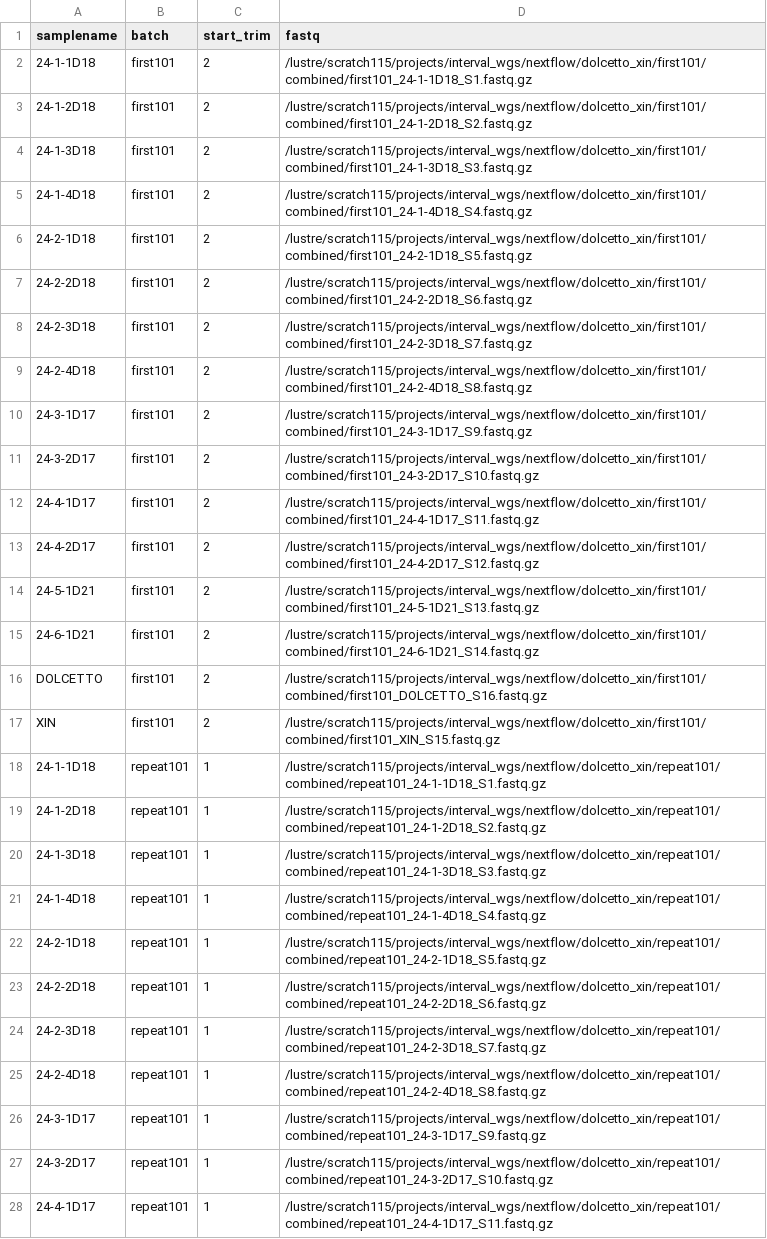
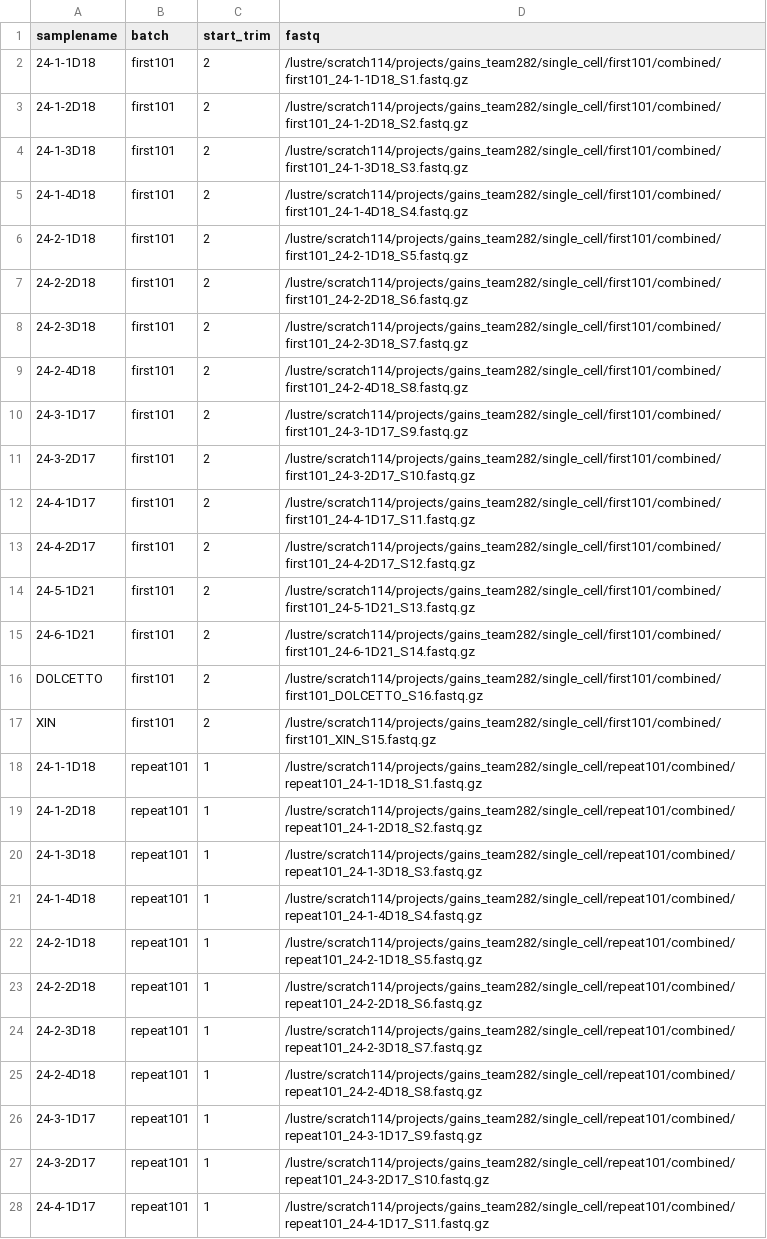
Before and after one commit to wtsi-hgi/nextflow-pipelines, a CSV file: inputs/crispr/walkup101_fastqs.csv, drawn as a sheet; only a part is shown; the diff covers the shown part only; the diff names each change by its address in the sheet, - before the commit and + after, or states it on an @@ line.

Commit message:
auto-git

```diff
--- a/inputs/crispr/walkup101_fastqs.csv
+++ b/inputs/crispr/walkup101_fastqs.csv
-D2 (fastq): /lustre/scratch115/projects/interval_wgs/nextflow/dolcetto_xin/first101/combined/first101_24-1-1D18_S1.fastq.gz
+D2 (fastq): /lustre/scratch114/projects/gains_team282/single_cell/first101/combined/first101_24-1-1D18_S1.fastq.gz
-D3 (fastq): /lustre/scratch115/projects/interval_wgs/nextflow/dolcetto_xin/first101/combined/first101_24-1-2D18_S2.fastq.gz
+D3 (fastq): /lustre/scratch114/projects/gains_team282/single_cell/first101/combined/first101_24-1-2D18_S2.fastq.gz
-D4 (fastq): /lustre/scratch115/projects/interval_wgs/nextflow/dolcetto_xin/first101/combined/first101_24-1-3D18_S3.fastq.gz
+D4 (fastq): /lustre/scratch114/projects/gains_team282/single_cell/first101/combined/first101_24-1-3D18_S3.fastq.gz
-D5 (fastq): /lustre/scratch115/projects/interval_wgs/nextflow/dolcetto_xin/first101/combined/first101_24-1-4D18_S4.fastq.gz
+D5 (fastq): /lustre/scratch114/projects/gains_team282/single_cell/first101/combined/first101_24-1-4D18_S4.fastq.gz
-D6 (fastq): /lustre/scratch115/projects/interval_wgs/nextflow/dolcetto_xin/first101/combined/first101_24-2-1D18_S5.fastq.gz
+D6 (fastq): /lustre/scratch114/projects/gains_team282/single_cell/first101/combined/first101_24-2-1D18_S5.fastq.gz
-D7 (fastq): /lustre/scratch115/projects/interval_wgs/nextflow/dolcetto_xin/first101/combined/first101_24-2-2D18_S6.fastq.gz
+D7 (fastq): /lustre/scratch114/projects/gains_team282/single_cell/first101/combined/first101_24-2-2D18_S6.fastq.gz
-D8 (fastq): /lustre/scratch115/projects/interval_wgs/nextflow/dolcetto_xin/first101/combined/first101_24-2-3D18_S7.fastq.gz
+D8 (fastq): /lustre/scratch114/projects/gains_team282/single_cell/first101/combined/first101_24-2-3D18_S7.fastq.gz
-D9 (fastq): /lustre/scratch115/projects/interval_wgs/nextflow/dolcetto_xin/first101/combined/first101_24-2-4D18_S8.fastq.gz
+D9 (fastq): /lustre/scratch114/projects/gains_team282/single_cell/first101/combined/first101_24-2-4D18_S8.fastq.gz
-D10 (fastq): /lustre/scratch115/projects/interval_wgs/nextflow/dolcetto_xin/first101/combined/first101_24-3-1D17_S9.fastq.gz
+D10 (fastq): /lustre/scratch114/projects/gains_team282/single_cell/first101/combined/first101_24-3-1D17_S9.fastq.gz
-D11 (fastq): /lustre/scratch115/projects/interval_wgs/nextflow/dolcetto_xin/first101/combined/first101_24-3-2D17_S10.fastq.gz
+D11 (fastq): /lustre/scratch114/projects/gains_team282/single_cell/first101/combined/first101_24-3-2D17_S10.fastq.gz
-D12 (fastq): /lustre/scratch115/projects/interval_wgs/nextflow/dolcetto_xin/first101/combined/first101_24-4-1D17_S11.fastq.gz
+D12 (fastq): /lustre/scratch114/projects/gains_team282/single_cell/first101/combined/first101_24-4-1D17_S11.fastq.gz
-D13 (fastq): /lustre/scratch115/projects/interval_wgs/nextflow/dolcetto_xin/first101/combined/first101_24-4-2D17_S12.fastq.gz
+D13 (fastq): /lustre/scratch114/projects/gains_team282/single_cell/first101/combined/first101_24-4-2D17_S12.fastq.gz
-D14 (fastq): /lustre/scratch115/projects/interval_wgs/nextflow/dolcetto_xin/first101/combined/first101_24-5-1D21_S13.fastq.gz
+D14 (fastq): /lustre/scratch114/projects/gains_team282/single_cell/first101/combined/first101_24-5-1D21_S13.fastq.gz
-D15 (fastq): /lustre/scratch115/projects/interval_wgs/nextflow/dolcetto_xin/first101/combined/first101_24-6-1D21_S14.fastq.gz
+D15 (fastq): /lustre/scratch114/projects/gains_team282/single_cell/first101/combined/first101_24-6-1D21_S14.fastq.gz
-D16 (fastq): /lustre/scratch115/projects/interval_wgs/nextflow/dolcetto_xin/first101/combined/first101_DOLCETTO_S16.fastq.gz
+D16 (fastq): /lustre/scratch114/projects/gains_team282/single_cell/first101/combined/first101_DOLCETTO_S16.fastq.gz
-D17 (fastq): /lustre/scratch115/projects/interval_wgs/nextflow/dolcetto_xin/first101/combined/first101_XIN_S15.fastq.gz
+D17 (fastq): /lustre/scratch114/projects/gains_team282/single_cell/first101/combined/first101_XIN_S15.fastq.gz
-D18 (fastq): /lustre/scratch115/projects/interval_wgs/nextflow/dolcetto_xin/repeat101/combined/repeat101_24-1-1D18_S1.fastq.gz
+D18 (fastq): /lustre/scratch114/projects/gains_team282/single_cell/repeat101/combined/repeat101_24-1-1D18_S1.fastq.gz
-D19 (fastq): /lustre/scratch115/projects/interval_wgs/nextflow/dolcetto_xin/repeat101/combined/repeat101_24-1-2D18_S2.fastq.gz
+D19 (fastq): /lustre/scratch114/projects/gains_team282/single_cell/repeat101/combined/repeat101_24-1-2D18_S2.fastq.gz
-D20 (fastq): /lustre/scratch115/projects/interval_wgs/nextflow/dolcetto_xin/repeat101/combined/repeat101_24-1-3D18_S3.fastq.gz
+D20 (fastq): /lustre/scratch114/projects/gains_team282/single_cell/repeat101/combined/repeat101_24-1-3D18_S3.fastq.gz
-D21 (fastq): /lustre/scratch115/projects/interval_wgs/nextflow/dolcetto_xin/repeat101/combined/repeat101_24-1-4D18_S4.fastq.gz
+D21 (fastq): /lustre/scratch114/projects/gains_team282/single_cell/repeat101/combined/repeat101_24-1-4D18_S4.fastq.gz
-D22 (fastq): /lustre/scratch115/projects/interval_wgs/nextflow/dolcetto_xin/repeat101/combined/repeat101_24-2-1D18_S5.fastq.gz
+D22 (fastq): /lustre/scratch114/projects/gains_team282/single_cell/repeat101/combined/repeat101_24-2-1D18_S5.fastq.gz
-D23 (fastq): /lustre/scratch115/projects/interval_wgs/nextflow/dolcetto_xin/repeat101/combined/repeat101_24-2-2D18_S6.fastq.gz
+D23 (fastq): /lustre/scratch114/projects/gains_team282/single_cell/repeat101/combined/repeat101_24-2-2D18_S6.fastq.gz
-D24 (fastq): /lustre/scratch115/projects/interval_wgs/nextflow/dolcetto_xin/repeat101/combined/repeat101_24-2-3D18_S7.fastq.gz
+D24 (fastq): /lustre/scratch114/projects/gains_team282/single_cell/repeat101/combined/repeat101_24-2-3D18_S7.fastq.gz
-D25 (fastq): /lustre/scratch115/projects/interval_wgs/nextflow/dolcetto_xin/repeat101/combined/repeat101_24-2-4D18_S8.fastq.gz
+D25 (fastq): /lustre/scratch114/projects/gains_team282/single_cell/repeat101/combined/repeat101_24-2-4D18_S8.fastq.gz
-D26 (fastq): /lustre/scratch115/projects/interval_wgs/nextflow/dolcetto_xin/repeat101/combined/repeat101_24-3-1D17_S9.fastq.gz
+D26 (fastq): /lustre/scratch114/projects/gains_team282/single_cell/repeat101/combined/repeat101_24-3-1D17_S9.fastq.gz
-D27 (fastq): /lustre/scratch115/projects/interval_wgs/nextflow/dolcetto_xin/repeat101/combined/repeat101_24-3-2D17_S10.fastq.gz
+D27 (fastq): /lustre/scratch114/projects/gains_team282/single_cell/repeat101/combined/repeat101_24-3-2D17_S10.fastq.gz
-D28 (fastq): /lustre/scratch115/projects/interval_wgs/nextflow/dolcetto_xin/repeat101/combined/repeat101_24-4-1D17_S11.fastq.gz
+D28 (fastq): /lustre/scratch114/projects/gains_team282/single_cell/repeat101/combined/repeat101_24-4-1D17_S11.fastq.gz
```
Also changed, not shown: 5 edited cells elsewhere in this file.
